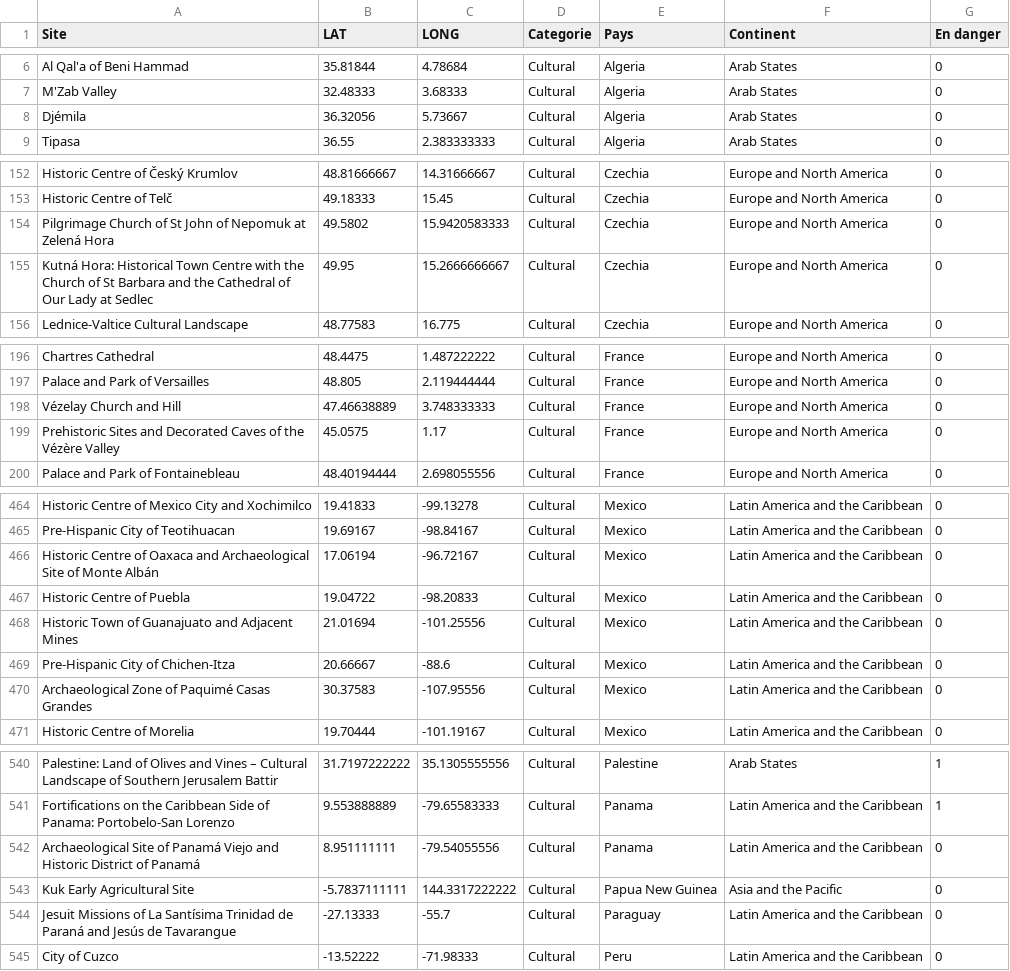
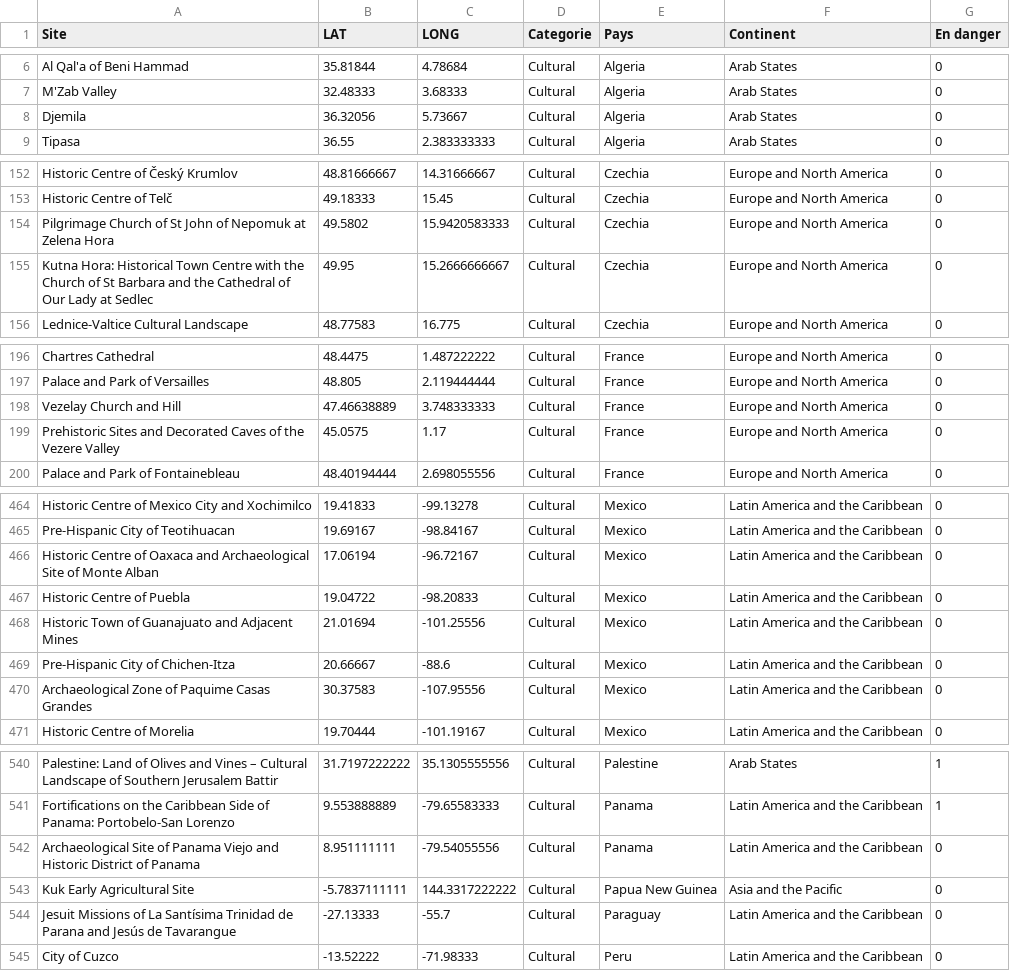
Before and after one commit to Florian-Cormee/ProjetUNESCO, a CSV file: src/unesco.csv, drawn as a sheet; only a part is shown, gaps mark what is left out; the diff covers the shown part only.

```diff
--- a/src/unesco.csv
+++ b/src/unesco.csv
@@ -7,3 +7,3 @@ Al Qal'a of Beni Hammad,35.81844,4.78684,Cultural,Algeria,Arab States,0
 M'Zab Valley,32.48333,3.68333,Cultural,Algeria,Arab States,0
-Djémila,36.32056,5.73667,Cultural,Algeria,Arab States,0
+Djemila,36.32056,5.73667,Cultural,Algeria,Arab States,0
 Tipasa,36.55,2.383333333,Cultural,Algeria,Arab States,0
@@ -153,4 +153,4 @@ Historic Centre of Český Krumlov,48.81666667,14.31666667,Cultural,Czechia,Euro
 Historic Centre of Telč,49.18333,15.45,Cultural,Czechia,Europe and North America,0
-Pilgrimage Church of St John of Nepomuk at Zelená Hora,49.5802,15.9420583333,Cultural,Czechia,Europe and North America,0
-Kutná Hora: Historical Town Centre with the Church of St Barbara and the Cathedral of Our Lady at Sedlec,49.95,15.2666666667,Cultural,Czechia,Europe and North America,0
+Pilgrimage Church of St John of Nepomuk at Zelena Hora,49.5802,15.9420583333,Cultural,Czechia,Europe and North America,0
+Kutna Hora: Historical Town Centre with the Church of St Barbara and the Cathedral of Our Lady at Sedlec,49.95,15.2666666667,Cultural,Czechia,Europe and North America,0
 Lednice-Valtice Cultural Landscape,48.77583,16.775,Cultural,Czechia,Europe and North America,0
@@ -197,4 +197,4 @@ Chartres Cathedral,48.4475,1.487222222,Cultural,France,Europe and North America,
 Palace and Park of Versailles,48.805,2.119444444,Cultural,France,Europe and North America,0
-Vézelay Church and Hill,47.46638889,3.748333333,Cultural,France,Europe and North America,0
-Prehistoric Sites and Decorated Caves of the Vézère Valley,45.0575,1.17,Cultural,France,Europe and North America,0
+Vezelay Church and Hill,47.46638889,3.748333333,Cultural,France,Europe and North America,0
+Prehistoric Sites and Decorated Caves of the Vezere Valley,45.0575,1.17,Cultural,France,Europe and North America,0
 Palace and Park of Fontainebleau,48.40194444,2.698055556,Cultural,France,Europe and North America,0
@@ -465,3 +465,3 @@ Historic Centre of Mexico City and Xochimilco,19.41833,-99.13278,Cultural,Mexico
 Pre-Hispanic City of Teotihuacan,19.69167,-98.84167,Cultural,Mexico,Latin America and the Caribbean,0
-Historic Centre of Oaxaca and Archaeological Site of Monte Albán,17.06194,-96.72167,Cultural,Mexico,Latin America and the Caribbean,0
+Historic Centre of Oaxaca and Archaeological Site of Monte Alban,17.06194,-96.72167,Cultural,Mexico,Latin America and the Caribbean,0
 Historic Centre of Puebla,19.04722,-98.20833,Cultural,Mexico,Latin America and the Caribbean,0
@@ -469,3 +469,3 @@ Historic Town of Guanajuato and Adjacent Mines,21.01694,-101.25556,Cultural,Mexi
 Pre-Hispanic City of Chichen-Itza,20.66667,-88.6,Cultural,Mexico,Latin America and the Caribbean,0
-Archaeological Zone of Paquimé Casas Grandes,30.37583,-107.95556,Cultural,Mexico,Latin America and the Caribbean,0
+Archaeological Zone of Paquime Casas Grandes,30.37583,-107.95556,Cultural,Mexico,Latin America and the Caribbean,0
 Historic Centre of Morelia,19.70444,-101.19167,Cultural,Mexico,Latin America and the Caribbean,0
@@ -541,5 +541,5 @@ Palestine: Land of Olives and Vines – Cultural Landscape of Southern Jerusalem
 Fortifications on the Caribbean Side of Panama: Portobelo-San Lorenzo,9.553888889,-79.65583333,Cultural,Panama,Latin America and the Caribbean,1
-Archaeological Site of Panamá Viejo and Historic District of Panamá,8.951111111,-79.54055556,Cultural,Panama,Latin America and the Caribbean,0
+Archaeological Site of Panama Viejo and Historic District of Panama,8.951111111,-79.54055556,Cultural,Panama,Latin America and the Caribbean,0
 Kuk Early Agricultural Site,-5.7837111111,144.3317222222,Cultural,Papua New Guinea,Asia and the Pacific,0
-Jesuit Missions of La Santísima Trinidad de Paraná and Jesús de Tavarangue,-27.13333,-55.7,Cultural,Paraguay,Latin America and the Caribbean,0
+Jesuit Missions of La Santísima Trinidad de Parana and Jesús de Tavarangue,-27.13333,-55.7,Cultural,Paraguay,Latin America and the Caribbean,0
 City of Cuzco,-13.52222,-71.98333,Cultural,Peru,Latin America and the Caribbean,0
```
Also changed, not shown: 50 edited cells elsewhere in this file, 2 other files.
